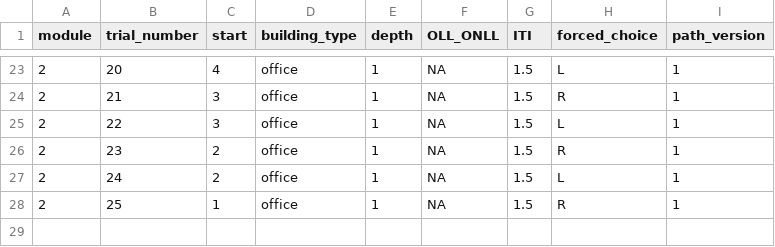
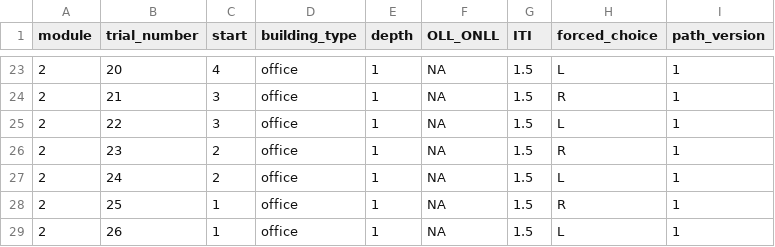
Before and after one commit to laureate-institute-for-brain-research/StimToolOnline, a CSV file: public/js/tasks/invitation_task/Pilot_PR2_schedule.csv, drawn as a sheet; only a part is shown, gaps mark what is left out.

```diff
--- a/public/js/tasks/invitation_task/Pilot_PR2_schedule.csv
+++ b/public/js/tasks/invitation_task/Pilot_PR2_schedule.csv
@@ -28 +28,2 @@ module,trial_number,start,building_type,depth,OLL_ONLL,ITI,forced_choice,path_ve
 2,25,1,office,1,NA,1.5,R,1
+2,26,1,office,1,NA,1.5,L,1
```
Also changed, not shown: 1 other file.
